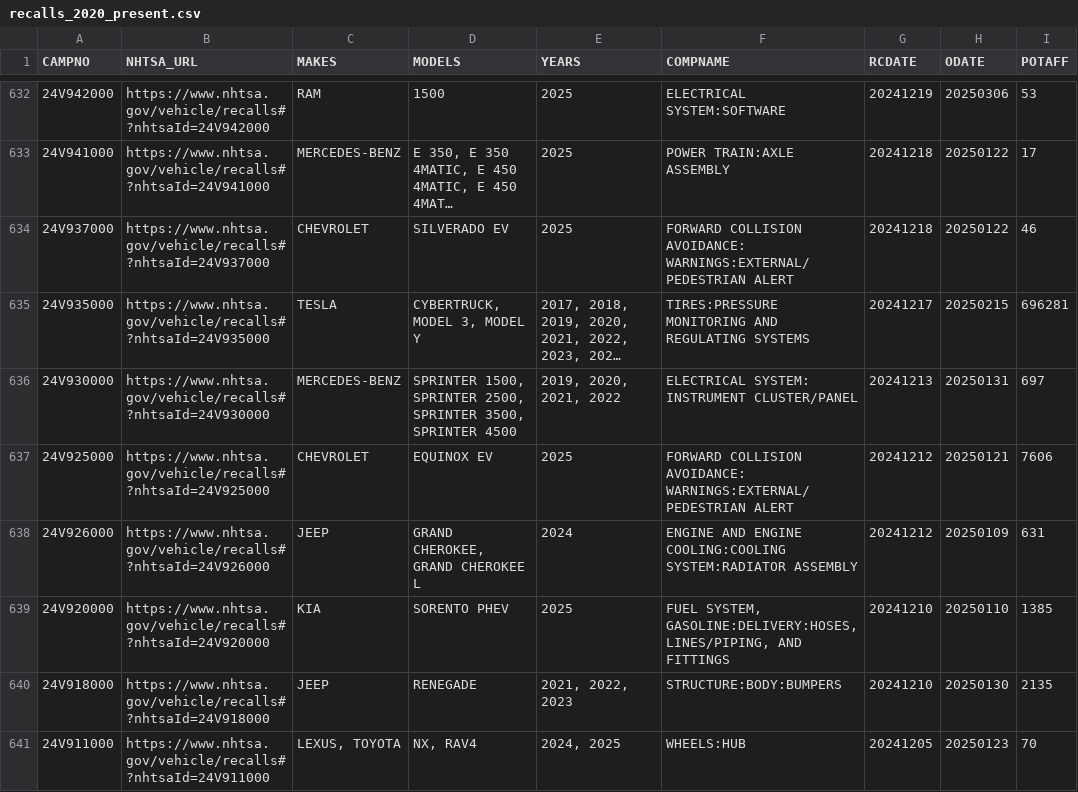
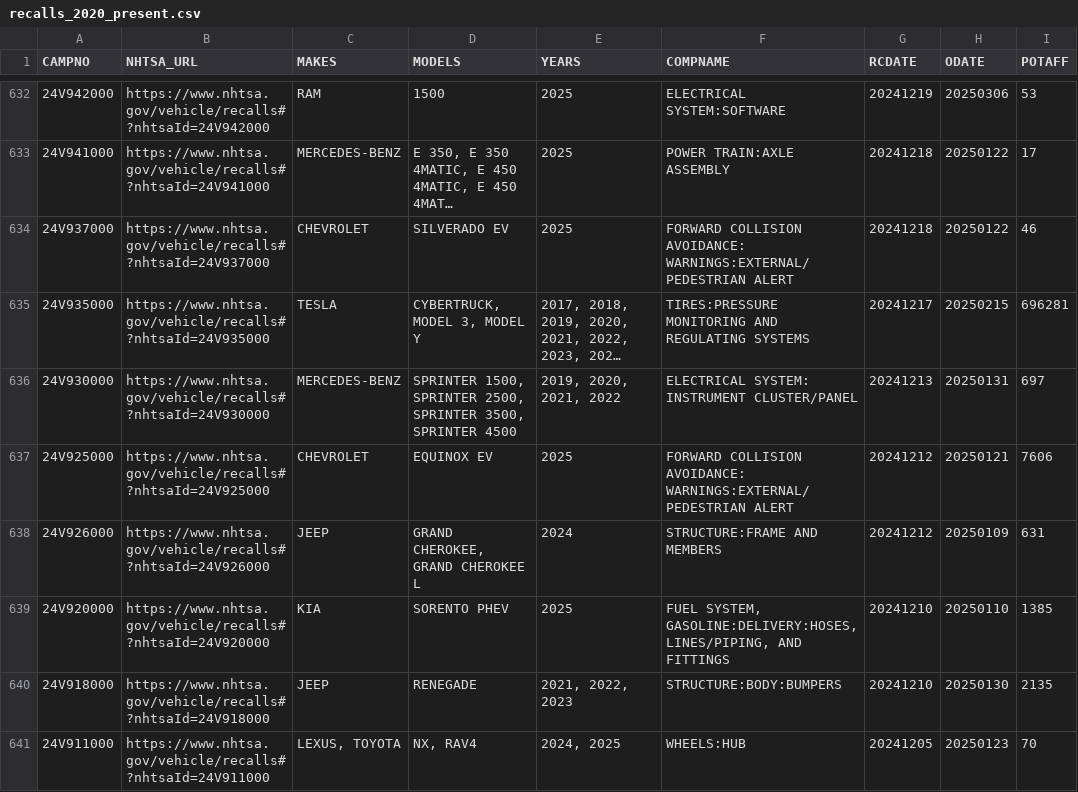
Before and after one commit to grantschwab/recall-tool, a CSV file: recalls_2020_present.csv, drawn as a sheet; only a part is shown, gaps mark what is left out; long unchanged cells end in …; the diff covers the shown part only; the diff names each change by its address in the sheet, - before the commit and + after, or states it on an @@ line.

```diff
--- a/recalls_2020_present.csv
+++ b/recalls_2020_present.csv
-F638 (COMPNAME): ENGINE AND ENGINE COOLING:COOLING SYSTEM:RADIATOR ASSEMBLY
+F638 (COMPNAME): STRUCTURE:FRAME AND MEMBERS
```
Also changed, not shown: 69 edited cells elsewhere in this file.
